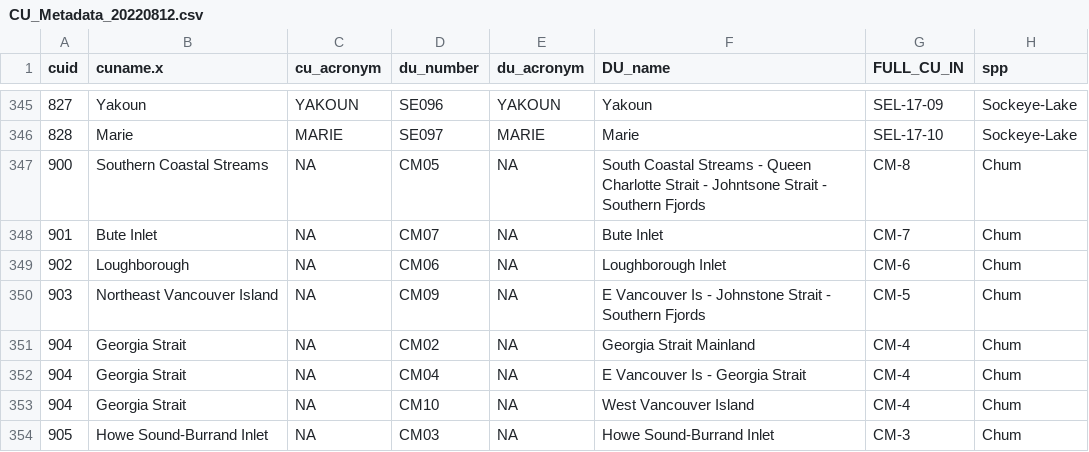
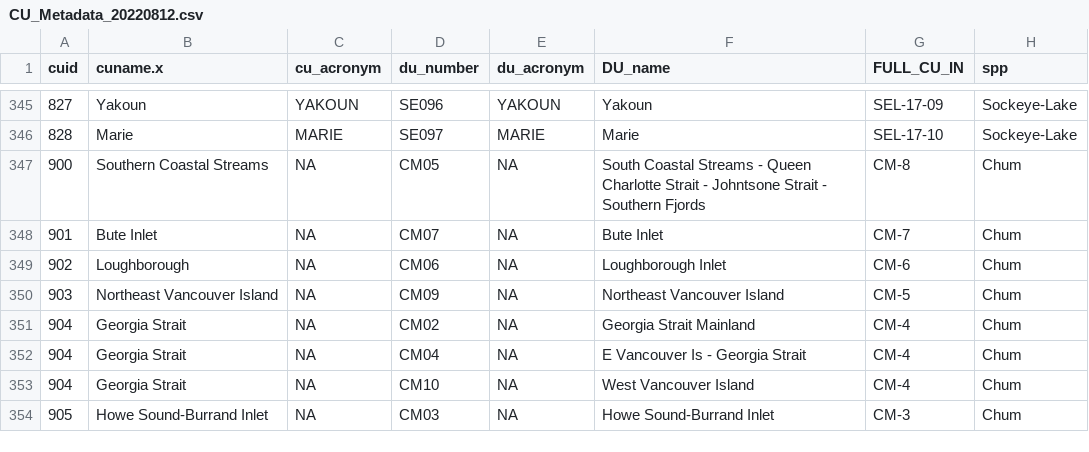
Before and after one commit to Pacific-salmon-assess/COSEWIC-prioritize, a CSV file: data/CU_Metadata_20220812.csv, drawn as a sheet; only a part is shown, gaps mark what is left out; the diff names each change by its address in the sheet, - before the commit and + after, or states it on an @@ line.

Commit message:
Update CU_Metadata_20220812.csv

```diff
--- a/data/CU_Metadata_20220812.csv
+++ b/data/CU_Metadata_20220812.csv
-F350 (DU_name): E Vancouver Is - Johnstone Strait - Southern Fjords
+F350 (DU_name): Northeast Vancouver Island
```
